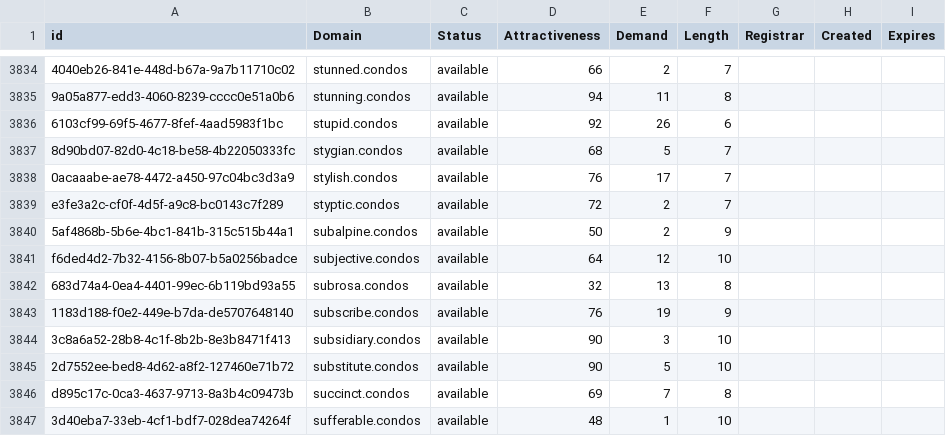
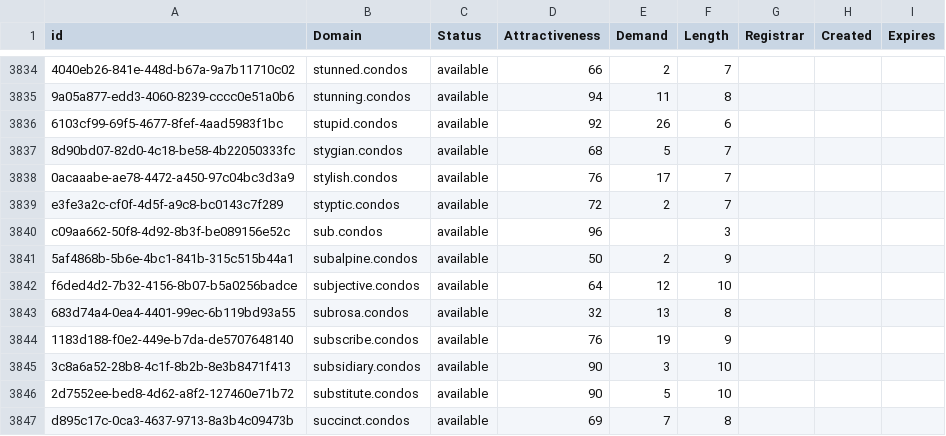
Before and after one commit to UniqueDomains/condos-oneword-domains, a CSV file: condos.csv, drawn as a sheet; only a part is shown, gaps mark what is left out; the shorter side is filled out with more unchanged rows; the diff names each change by its address in the sheet, - before the commit and + after, or states it on an @@ line.

Commit message:
Domains update

```diff
--- a/condos.csv
+++ b/condos.csv
+row 3840: c09aa662-50f8-4d92-8b3f-be089156e52c | sub.condos | available | 96 |  | 3
```
Also changed, not shown: 2 other files.
